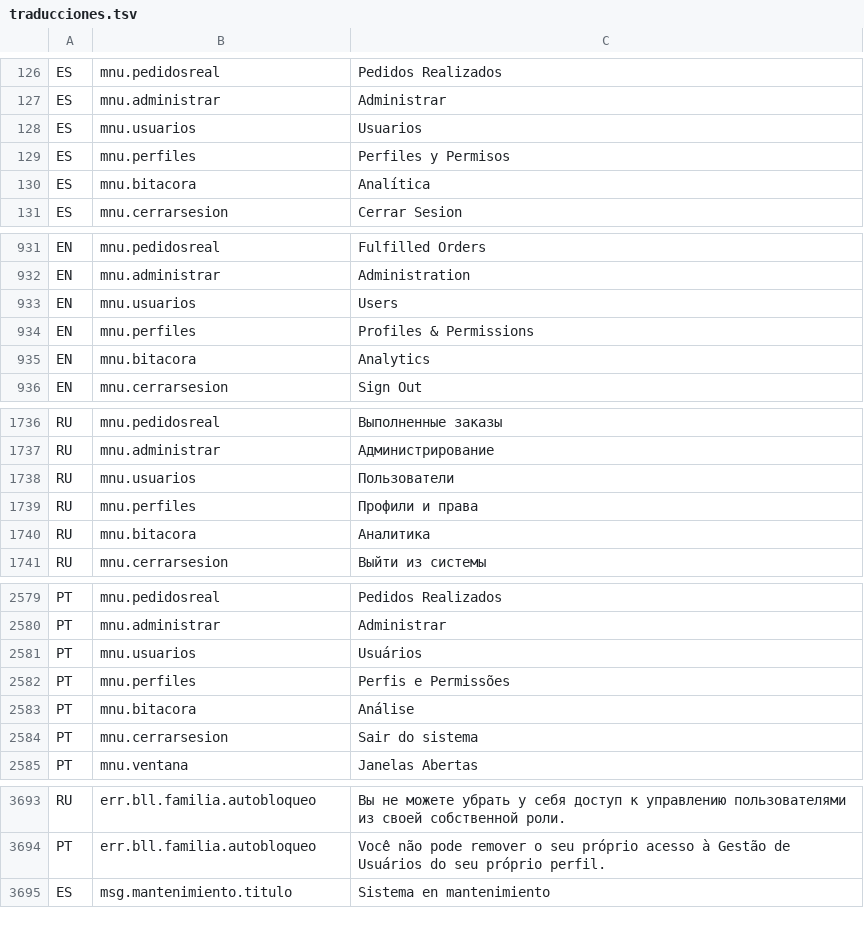
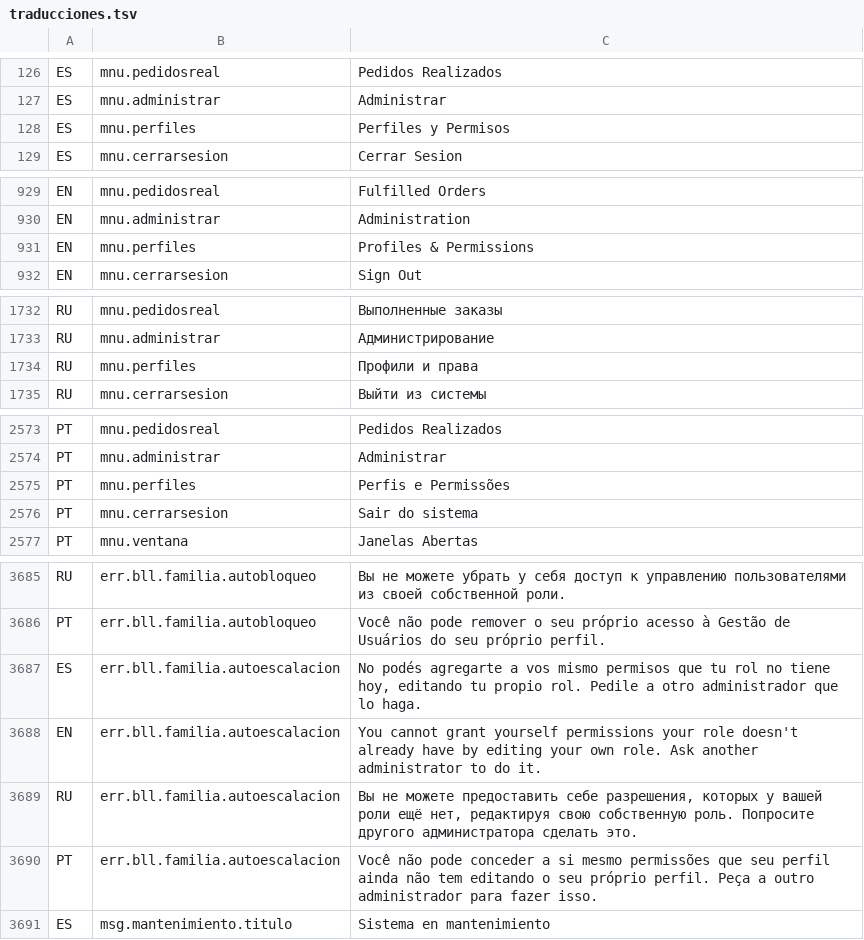
Before and after one commit to valentinamorana/Trabajo-de-Diploma, a TSV file: Servicios/Multiidioma/traducciones.tsv, drawn as a sheet; only a part is shown, gaps mark what is left out; removed rows and columns are numbered as before the commit, all else as after; the diff covers the shown part only; the diff names each change by its address in the sheet, - before the commit and + after, or states it on an @@ line.

Commit message:
Avance del 14/09/2026 (9 cambios)
- Elimina restos muertos de un reset masivo de contraseñas que ya no existe
- Unifica el acceso a BD de los 19 DAL que no heredaban BaseDAL<T>
- Elimina la duplicacion de texto entre lo que la BLL escribe en la bitacora y lo que DashboardForm traduce para mostrar
- Iteracion de revision sobre los ultimos dos commits: limpia formato y actualiza la auditoria
- Agrega la tabla Usuario_Seguridad (espejo de integridad, T07) que faltaba en el script de instalacion canonico
- Reemplaza el matcheo de texto sobre SqlException.Message por el codigo de error nativo de SQL Server (207)
- Elimina las claves de traduccion huerfanas mnu.usuarios/mnu.bitacora
- Agrega el guard anti-autoescalacion de privilegios que faltaba en GestorPermisos
- Migra los ultimos 8 formularios sin motivo arquitectonico a FormBase

```diff
--- a/Servicios/Multiidioma/traducciones.tsv
+++ b/Servicios/Multiidioma/traducciones.tsv
-row 128: ES | mnu.usuarios | Usuarios
-row 130: ES | mnu.bitacora | Analítica
-row 933: EN | mnu.usuarios | Users
-row 935: EN | mnu.bitacora | Analytics
-row 1738: RU | mnu.usuarios | Пользователи
-row 1740: RU | mnu.bitacora | Аналитика
-row 2581: PT | mnu.usuarios | Usuários
-row 2583: PT | mnu.bitacora | Análise
+row 3687: ES | err.bll.familia.autoescalacion | No podés agregarte a vos mismo permisos que tu rol no tiene hoy, editando tu propio rol. Pedile a otro administrador que lo haga.
+row 3688: EN | err.bll.familia.autoescalacion | You cannot grant yourself permissions your role doesn't already have by editing your own role. Ask another administrator to do it.
+row 3689: RU | err.bll.familia.autoescalacion | Вы не можете предоставить себе разрешения, которых у вашей роли ещё нет, редактируя свою собственную роль. Попросите другого администратора сделать это.
+row 3690: PT | err.bll.familia.autoescalacion | Você não pode conceder a si mesmo permissões que seu perfil ainda não tem editando o seu próprio perfil. Peça a outro administrador para fazer isso.
```
Also changed, not shown: 4 removed rows elsewhere in this file, 46 other files.
